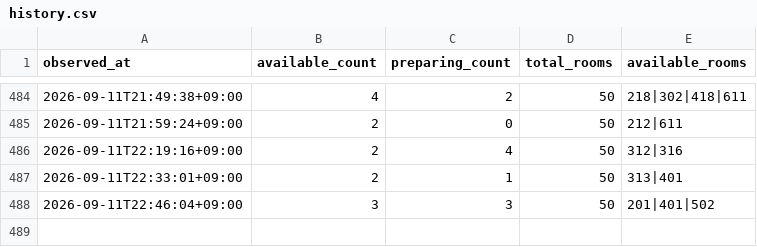
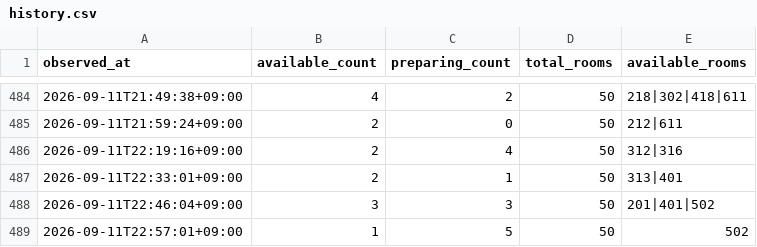
Before and after one commit to ea30085-blip/donan-room-watch, a CSV file: data/history.csv, drawn as a sheet; only a part is shown, gaps mark what is left out; the diff names each change by its address in the sheet, - before the commit and + after, or states it on an @@ line.

```diff
--- a/data/history.csv
+++ b/data/history.csv
+row 489: 2026-09-11T22:57:01+09:00 | 1 | 5 | 50 | 502
```
Also changed, not shown: 1 other file.
